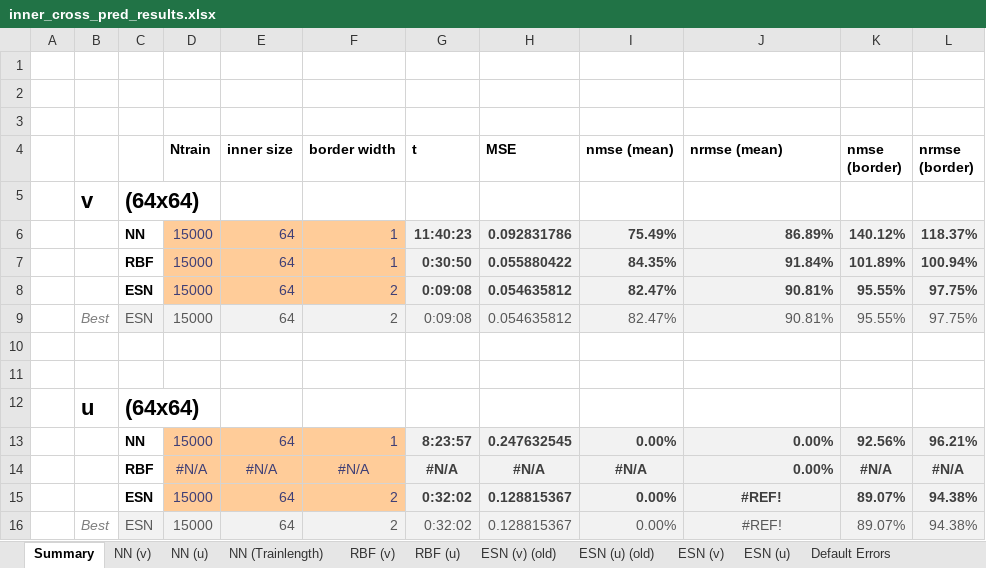
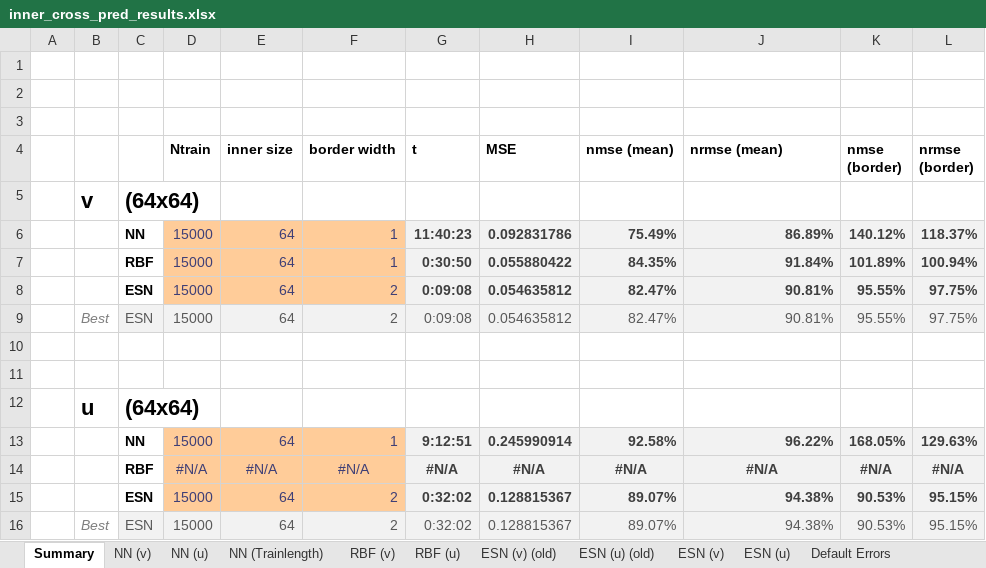
Before and after one commit to zimmerrol/rcp_spatio_temporal, an Excel workbook: src/final/inner_prediction/inner_cross_pred_results.xlsx, sheet Summary, drawn as a sheet; values as stored, in another font and other column widths than the file's, no borders; removed rows and columns are numbered as before the commit, all else as after; the diff names each change by its address in the sheet, - before the commit and + after, or states it on an @@ line.

```diff
--- a/src/final/inner_prediction/inner_cross_pred_results.xlsx (sheet Summary)
+++ b/src/final/inner_prediction/inner_cross_pred_results.xlsx (sheet Summary)
-row 13:  |  | NN | 15000 | 64 | 1 | 8:23:57 | 0.247632545 | 0.00% | 0.00% | 92.56% | 96.21%
+row 13:  |  | NN | 15000 | 64 | 1 | 9:12:51 | 0.245990914 | 92.58% | 96.22% | 168.05% | 129.63%
-J14 (nrmse (mean)): 0.00%
+J14 (nrmse (mean)): #N/A
-J14 alignment: right
+J14 alignment: center
-I15:I16 (nmse (mean)): 0.00%
+I15:I16 (nmse (mean)): 89.07%
-J15:J16 (nrmse (mean)): #REF!
+J15:J16 (nrmse (mean)): 94.38%
-J15:J16 alignment: center
+J15:J16 alignment: right
-K15:K16 (nmse (border)): 89.07%
+K15:K16 (nmse (border)): 90.53%
-L15:L16 (nrmse (border)): 94.38%
+L15:L16 (nrmse (border)): 95.15%
```
Also changed, not shown: sheet NN (u), formulas that keep their value.
